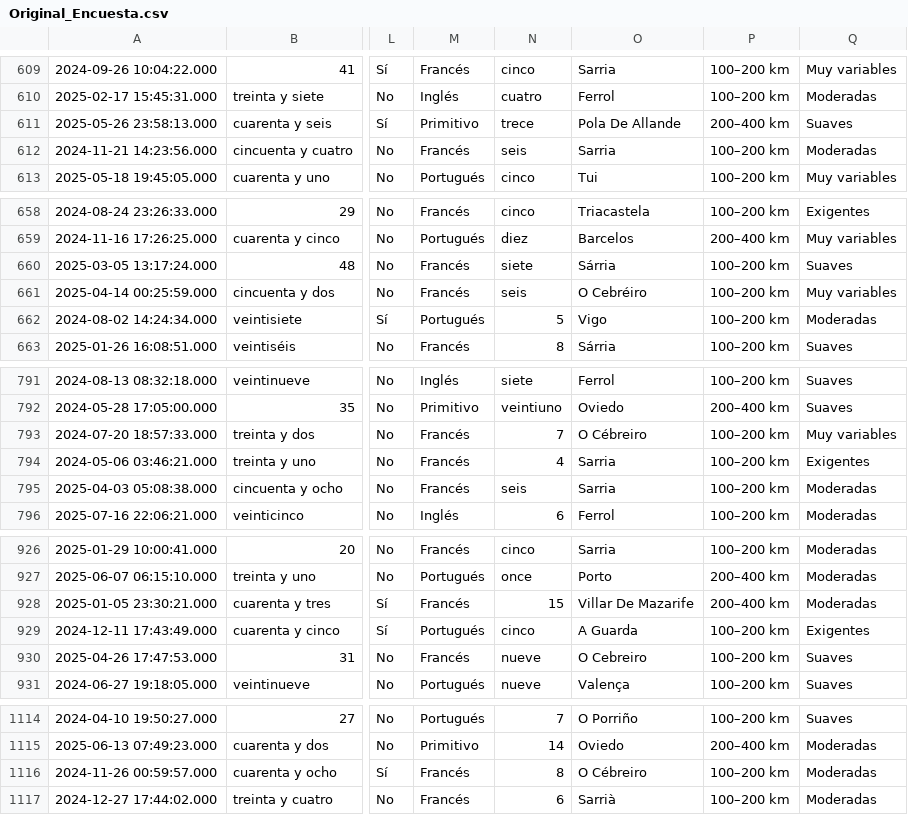
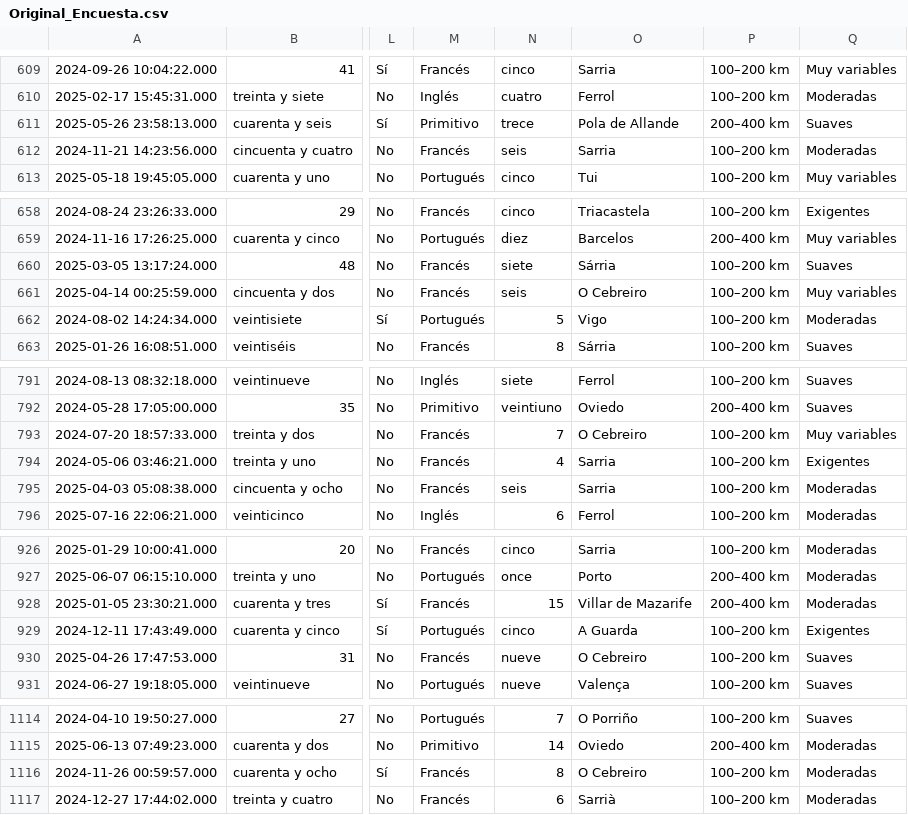
Before and after one commit to Valeriavinasl/ucm-tfm, a CSV file: data/Original_Encuesta.csv, drawn as a sheet; only a part is shown, gaps mark what is left out; the diff covers the shown part only; the diff names each change by its address in the sheet, - before the commit and + after, or states it on an @@ line.

```diff
--- a/data/Original_Encuesta.csv
+++ b/data/Original_Encuesta.csv
-O611: Pola De Allande
+O611: Pola de Allande
-O661: O Cebréiro
+O661: O Cebreiro
-O793: O Cébreiro
+O793: O Cebreiro
-O928: Villar De Mazarife
+O928: Villar de Mazarife
-O1116: O Cébreiro
+O1116: O Cebreiro
```
Also changed, not shown: 20 edited cells elsewhere in this file.
